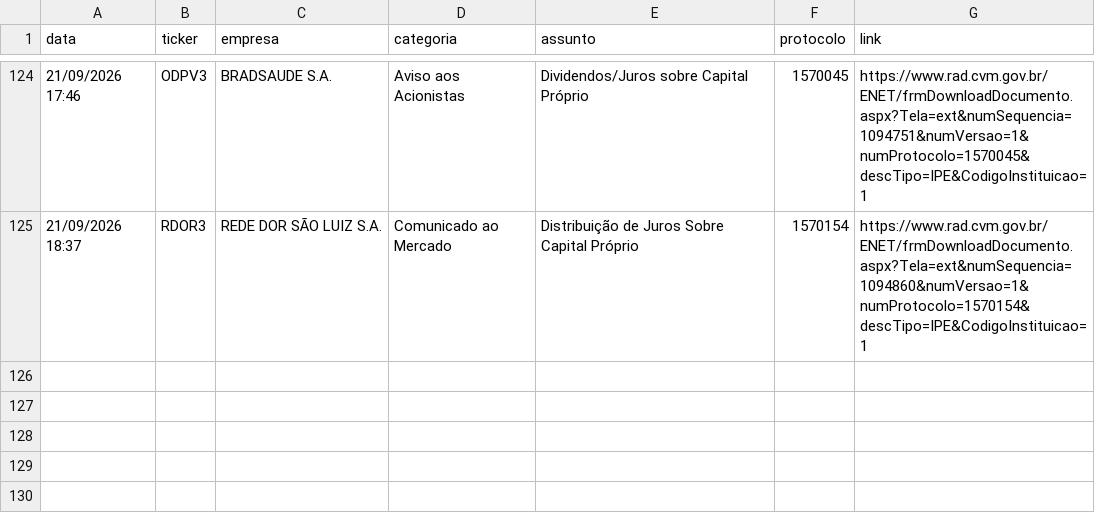
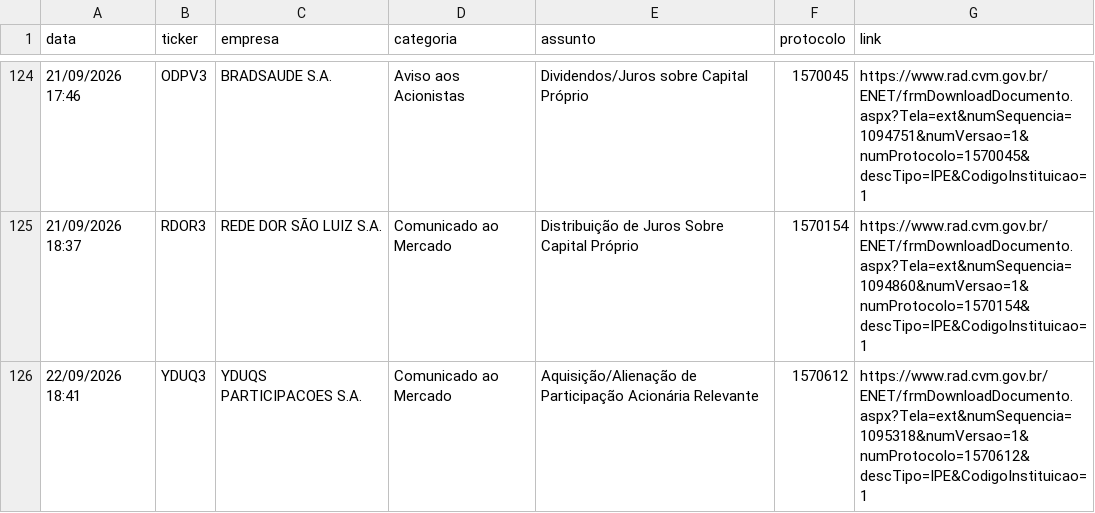
Before and after one commit to danxhp/cvm-fatos-relevantes, a CSV file: fatos_arquivo.csv, drawn as a sheet; only a part is shown, gaps mark what is left out.

```diff
--- a/fatos_arquivo.csv
+++ b/fatos_arquivo.csv
@@ -125 +125,2 @@ data,ticker,empresa,categoria,assunto,protocolo,link
 21/09/2026 18:37,RDOR3,REDE DOR SÃO LUIZ S.A.,Comunicado ao Mercado,Distribuição de Juros Sobre Capital Próprio,1570154,https://www.rad.cvm.gov.br/ENET/frmDownloadDocumento.aspx?Tela=ext&numSequencia=1094860&numVersao=1&numProtocolo=1570154&descTipo=IPE&CodigoInstituicao=1
+22/09/2026 18:41,YDUQ3,YDUQS PARTICIPACOES S.A.,Comunicado ao Mercado,Aquisição/Alienação de Participação Acionária Relevante,1570612,https://www.rad.cvm.gov.br/ENET/frmDownloadDocumento.aspx?Tela=ext&numSequencia=1095318&numVersao=1&numProtocolo=1570612&descTipo=IPE&CodigoInstituicao=1
```
Also changed, not shown: 2 other files.
